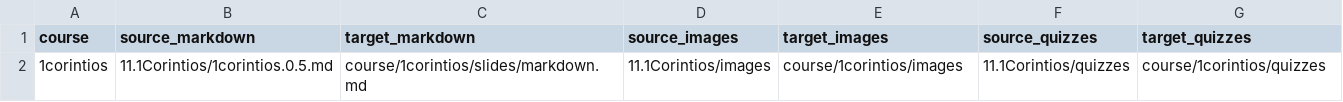
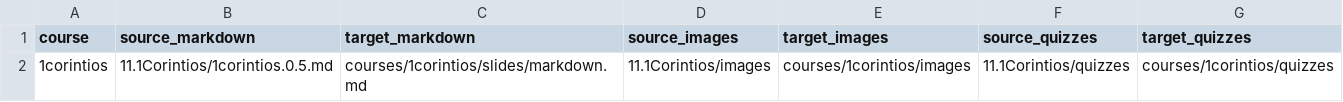
Before and after one commit to Cultivados-en-Gracia-y-Verdad/curriculo, a TSV file: publish-map.tsv, drawn as a sheet.

Commit message:
update 1 Corintios

```diff
--- a/publish-map.tsv
+++ b/publish-map.tsv
@@ -1,2 +1,2 @@
 course	source_markdown	target_markdown	source_images	target_images	source_quizzes	target_quizzes
-1corintios	11.1Corintios/1corintios.0.5.md	course/1corintios/slides/markdown.md	11.1Corintios/images	course/1corintios/images	11.1Corintios/quizzes	course/1corintios/quizzes
+1corintios	11.1Corintios/1corintios.0.5.md	courses/1corintios/slides/markdown.md	11.1Corintios/images	courses/1corintios/images	11.1Corintios/quizzes	courses/1corintios/quizzes
```
Also changed, not shown: 2 other files.
